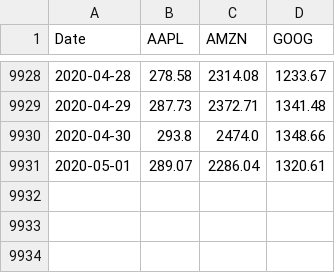
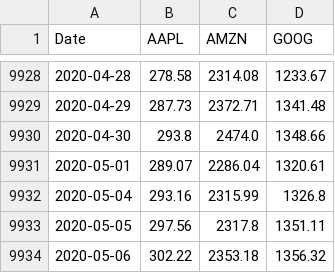
Before and after one commit to aribrich/myPythonProjects, a CSV file: Financials/all_ticker_close_data.csv, drawn as a sheet; only a part is shown, gaps mark what is left out.

Commit message:
modifying Financials to build portfolio

```diff
--- a/Financials/all_ticker_close_data.csv
+++ b/Financials/all_ticker_close_data.csv
@@ -9931 +9931,4 @@ Date,AAPL,AMZN,GOOG
 2020-05-01,289.07,2286.04,1320.61
+2020-05-04,293.16,2315.99,1326.8
+2020-05-05,297.56,2317.8,1351.11
+2020-05-06,302.22,2353.18,1356.32
```
Also changed, not shown: 1 other file.
